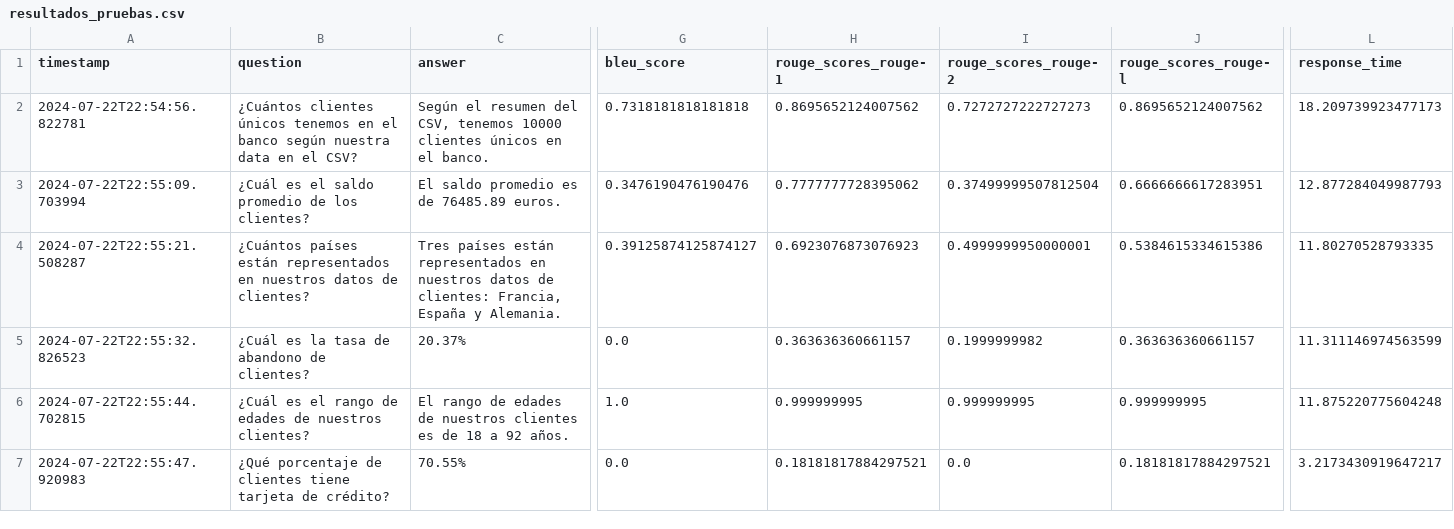
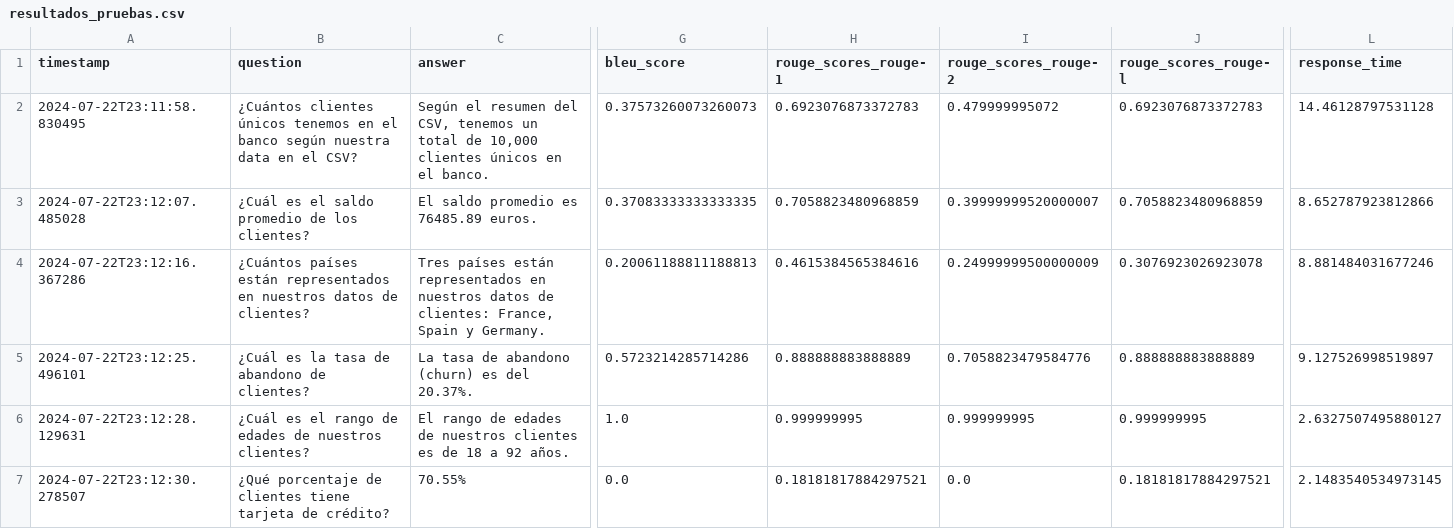
Before and after one commit to infantesromeroadrian/LLM-RAG-Ollama-Bank, a CSV file: src/resultados_pruebas.csv, drawn as a sheet; only a part is shown, gaps mark what is left out; removed rows and columns are numbered as before the commit, all else as after; rows hold the shown columns only; the diff covers the shown part only; the diff names each change by its address in the sheet, - before the commit and + after, or states it on an @@ line.

Commit message:
add src directory

```diff
--- a/src/resultados_pruebas.csv
+++ b/src/resultados_pruebas.csv
-A2 (timestamp): 2024-07-22T22:54:56.822781
+A2 (timestamp): 2024-07-22T23:11:58.830495
-C2 (answer): …CSV, tenemos 10000 clientes únicos…
+C2 (answer): …CSV, tenemos un total de 10,000 clientes únicos…
-G2 (bleu_score): 0.7318181818181818
+G2 (bleu_score): 0.37573260073260073
-H2 (rouge_scores_rouge-1): 0.8695652124007562
+H2 (rouge_scores_rouge-1): 0.6923076873372783
-I2 (rouge_scores_rouge-2): 0.7272727222727273
+I2 (rouge_scores_rouge-2): 0.479999995072
-J2 (rouge_scores_rouge-l): 0.8695652124007562
+J2 (rouge_scores_rouge-l): 0.6923076873372783
-L2 (response_time): 18.209739923477173
+L2 (response_time): 14.46128797531128
-A3 (timestamp): 2024-07-22T22:55:09.703994
+A3 (timestamp): 2024-07-22T23:12:07.485028
-C3 (answer): El saldo promedio es de 76485.89 euros.
+C3 (answer): El saldo promedio es 76485.89 euros.
-G3 (bleu_score): 0.3476190476190476
+G3 (bleu_score): 0.37083333333333335
-H3 (rouge_scores_rouge-1): 0.7777777728395062
+H3 (rouge_scores_rouge-1): 0.7058823480968859
-I3 (rouge_scores_rouge-2): 0.37499999507812504
+I3 (rouge_scores_rouge-2): 0.39999999520000007
-J3 (rouge_scores_rouge-l): 0.6666666617283951
+J3 (rouge_scores_rouge-l): 0.7058823480968859
-L3 (response_time): 12.877284049987793
+L3 (response_time): 8.652787923812866
-A4 (timestamp): 2024-07-22T22:55:21.508287
+A4 (timestamp): 2024-07-22T23:12:16.367286
-C4 (answer): …de clientes: Francia, España y Alemania.
+C4 (answer): …de clientes: France, Spain y Germany.
-G4 (bleu_score): 0.39125874125874127
+G4 (bleu_score): 0.20061188811188813
-H4 (rouge_scores_rouge-1): 0.6923076873076923
+H4 (rouge_scores_rouge-1): 0.4615384565384616
-I4 (rouge_scores_rouge-2): 0.4999999950000001
+I4 (rouge_scores_rouge-2): 0.24999999500000009
-J4 (rouge_scores_rouge-l): 0.5384615334615386
+J4 (rouge_scores_rouge-l): 0.3076923026923078
-L4 (response_time): 11.80270528793335
+L4 (response_time): 8.881484031677246
-row 5: 2024-07-22T22:55:32.826523 | ¿Cuál es la tasa de abandono de clientes? | 20.37% | 0.0 | 0.363636360661157 | 0.1999999982 | 0.363636360661157 | 11.311146974563599
+row 5: 2024-07-22T23:12:25.496101 | ¿Cuál es la tasa de abandono de clientes? | La tasa de abandono (churn) es del 20.37%. | 0.5723214285714286 | 0.888888883888889 | 0.7058823479584776 | 0.888888883888889 | 9.127526998519897
-A6 (timestamp): 2024-07-22T22:55:44.702815
+A6 (timestamp): 2024-07-22T23:12:28.129631
-L6 (response_time): 11.875220775604248
+L6 (response_time): 2.6327507495880127
-A7 (timestamp): 2024-07-22T22:55:47.920983
+A7 (timestamp): 2024-07-22T23:12:30.278507
-L7 (response_time): 3.2173430919647217
+L7 (response_time): 2.1483540534973145
```
Also changed, not shown: 3 added rows, 3 removed rows and 14 edited cells elsewhere in this file.
